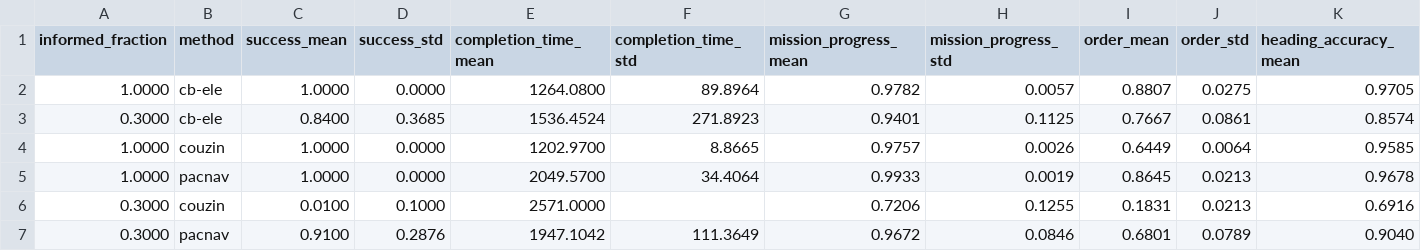
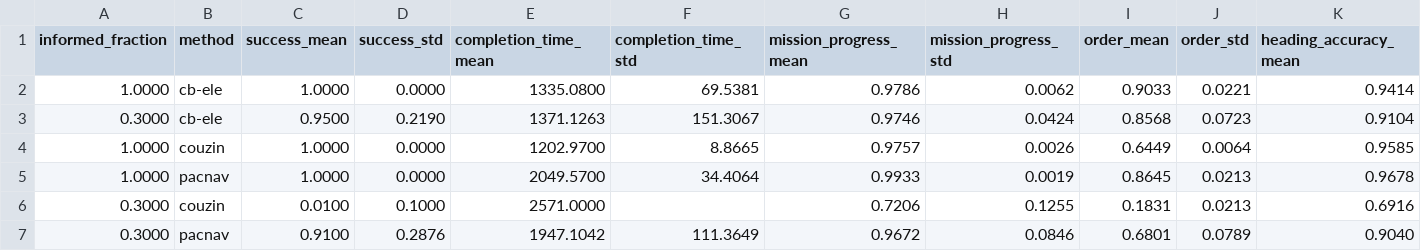
Before and after one commit to a-lakas/cb-ele, a CSV file: results/comparison_summary.csv, drawn as a sheet; only a part is shown; removed rows and columns are numbered as before the commit, all else as after; rows hold the shown columns only; the diff names each change by its address in the sheet, - before the commit and + after, or states it on an @@ line.

```diff
--- a/results/comparison_summary.csv
+++ b/results/comparison_summary.csv
-row 2: 1.0000 | cb-ele | 1.0000 | 0.0000 | 1264.0800 | 89.8964 | 0.9782 | 0.0057 | 0.8807 | 0.0275 | 0.9705
-row 3: 0.3000 | cb-ele | 0.8400 | 0.3685 | 1536.4524 | 271.8923 | 0.9401 | 0.1125 | 0.7667 | 0.0861 | 0.8574
+row 2: 1.0000 | cb-ele | 1.0000 | 0.0000 | 1335.0800 | 69.5381 | 0.9786 | 0.0062 | 0.9033 | 0.0221 | 0.9414
+row 3: 0.3000 | cb-ele | 0.9500 | 0.2190 | 1371.1263 | 151.3067 | 0.9746 | 0.0424 | 0.8568 | 0.0723 | 0.9104
```
Also changed, not shown: results/comparison_per_seed.csv.
